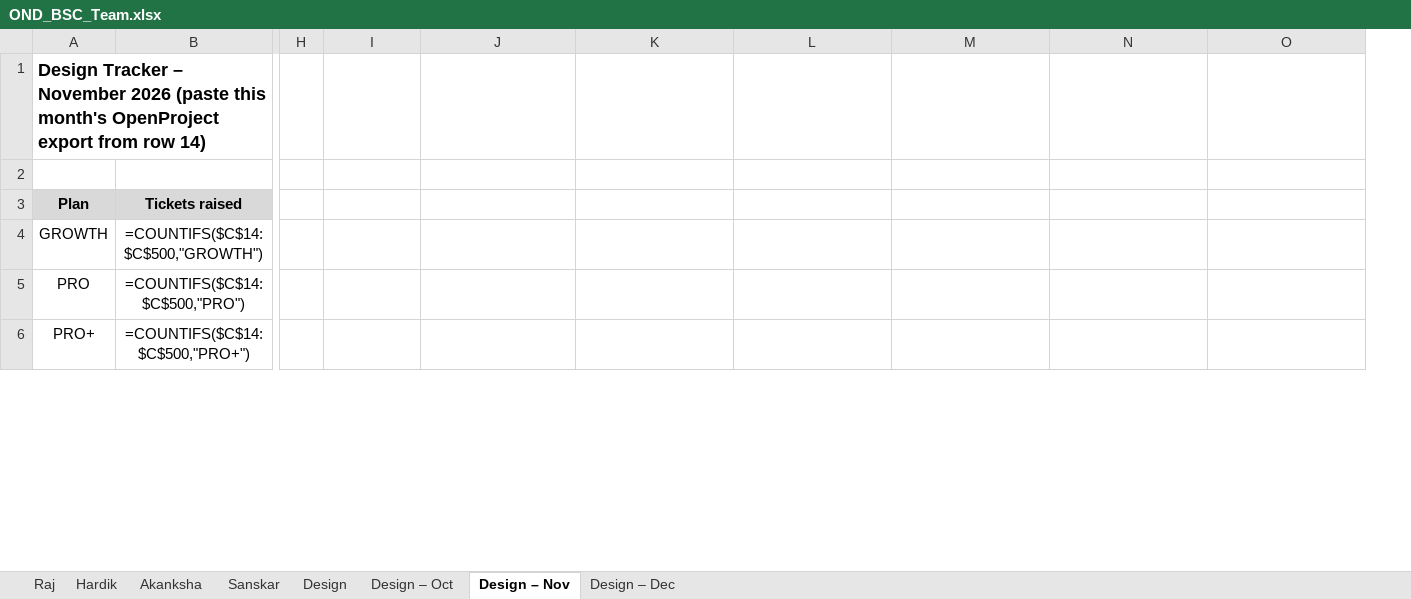
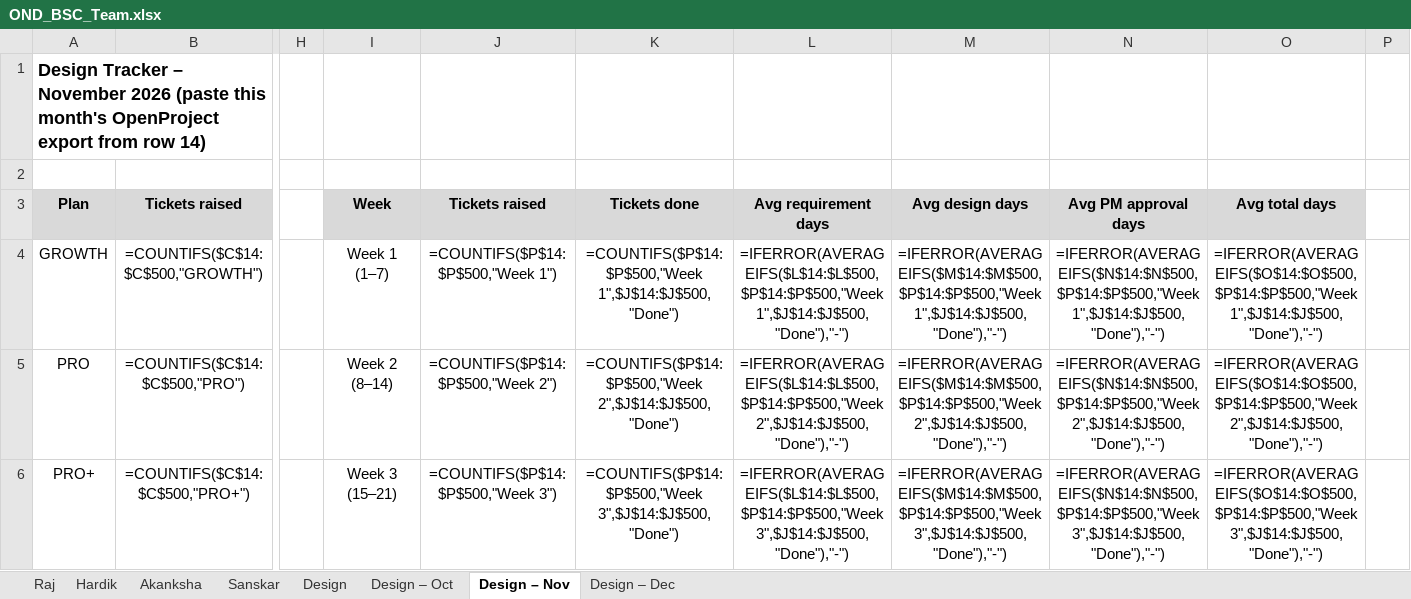
Before and after one commit to rajkothari1/incbusiness-ig-assets, an Excel workbook: OND_BSC_Team.xlsx, sheet Design – Nov, drawn as a sheet; only a part is shown, gaps mark what is left out; values as stored, in another font and other column widths than the file's, no borders; formulas without a stored value are shown as written; the diff covers the shown part only; the diff names each change by its address in the sheet, - before the commit and + after, or states it on an @@ line.

```diff
--- a/OND_BSC_Team.xlsx (sheet Design – Nov)
+++ b/OND_BSC_Team.xlsx (sheet Design – Nov)
+column P, empty
-I3: (empty)
+I3: Week
-I3:O3 fill: none
+I3:O3 fill: #D9D9D9
-J3: (empty)
+J3: Tickets raised
-K3: (empty)
+K3: Tickets done
-L3: (empty)
+L3: Avg requirement days
-M3: (empty)
+M3: Avg design days
-N3: (empty)
+N3: Avg PM approval days
-O3: (empty)
+O3: Avg total days
-I4: (empty)
+I4: Week 1 (1–7)
-J4: (empty)
+J4: =COUNTIFS($P$14:$P$500,"Week 1")
-K4: (empty)
+K4: =COUNTIFS($P$14:$P$500,"Week 1",$J$14:$J$500,"Done")
-L4: (empty)
+L4: =IFERROR(AVERAGEIFS($L$14:$L$500,$P$14:$P$500,"Week 1",$J$14:$J$500,"Done"),"-")
-M4: (empty)
+M4: =IFERROR(AVERAGEIFS($M$14:$M$500,$P$14:$P$500,"Week 1",$J$14:$J$500,"Done"),"-")
-N4: (empty)
+N4: =IFERROR(AVERAGEIFS($N$14:$N$500,$P$14:$P$500,"Week 1",$J$14:$J$500,"Done"),"-")
-O4: (empty)
+O4: =IFERROR(AVERAGEIFS($O$14:$O$500,$P$14:$P$500,"Week 1",$J$14:$J$500,"Done"),"-")
-I5: (empty)
+I5: Week 2 (8–14)
-J5: (empty)
+J5: =COUNTIFS($P$14:$P$500,"Week 2")
-K5: (empty)
+K5: =COUNTIFS($P$14:$P$500,"Week 2",$J$14:$J$500,"Done")
-L5: (empty)
+L5: =IFERROR(AVERAGEIFS($L$14:$L$500,$P$14:$P$500,"Week 2",$J$14:$J$500,"Done"),"-")
-M5: (empty)
+M5: =IFERROR(AVERAGEIFS($M$14:$M$500,$P$14:$P$500,"Week 2",$J$14:$J$500,"Done"),"-")
-N5: (empty)
+N5: =IFERROR(AVERAGEIFS($N$14:$N$500,$P$14:$P$500,"Week 2",$J$14:$J$500,"Done"),"-")
-O5: (empty)
+O5: =IFERROR(AVERAGEIFS($O$14:$O$500,$P$14:$P$500,"Week 2",$J$14:$J$500,"Done"),"-")
-I6: (empty)
+I6: Week 3 (15–21)
-J6: (empty)
+J6: =COUNTIFS($P$14:$P$500,"Week 3")
-K6: (empty)
+K6: =COUNTIFS($P$14:$P$500,"Week 3",$J$14:$J$500,"Done")
-L6: (empty)
+L6: =IFERROR(AVERAGEIFS($L$14:$L$500,$P$14:$P$500,"Week 3",$J$14:$J$500,"Done"),"-")
-M6: (empty)
+M6: =IFERROR(AVERAGEIFS($M$14:$M$500,$P$14:$P$500,"Week 3",$J$14:$J$500,"Done"),"-")
-N6: (empty)
+N6: =IFERROR(AVERAGEIFS($N$14:$N$500,$P$14:$P$500,"Week 3",$J$14:$J$500,"Done"),"-")
-O6: (empty)
+O6: =IFERROR(AVERAGEIFS($O$14:$O$500,$P$14:$P$500,"Week 3",$J$14:$J$500,"Done"),"-")
```
Also changed, not shown: 8 edited cells elsewhere in this sheet, sheet Design – Oct, sheet Design – Dec, Design_Tracker.xlsx, 1 other file.
